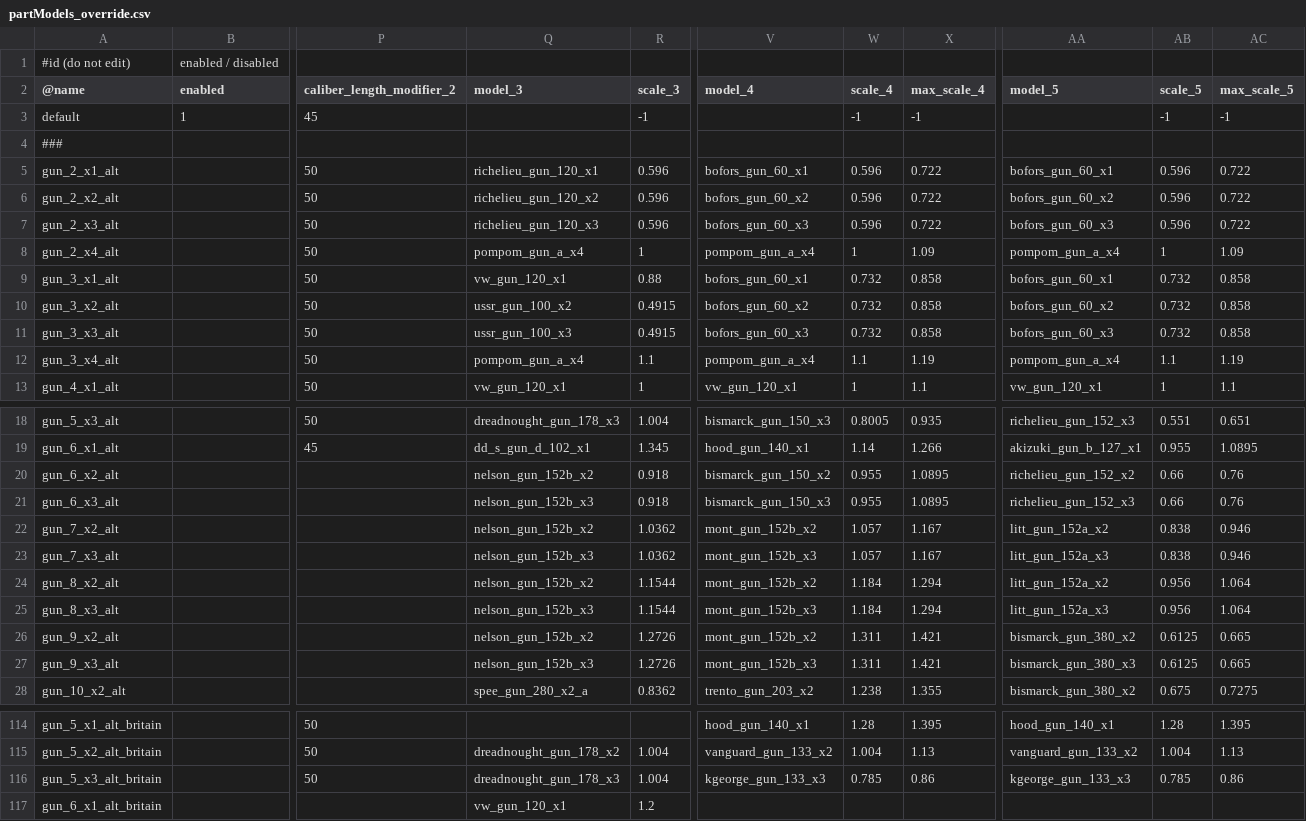
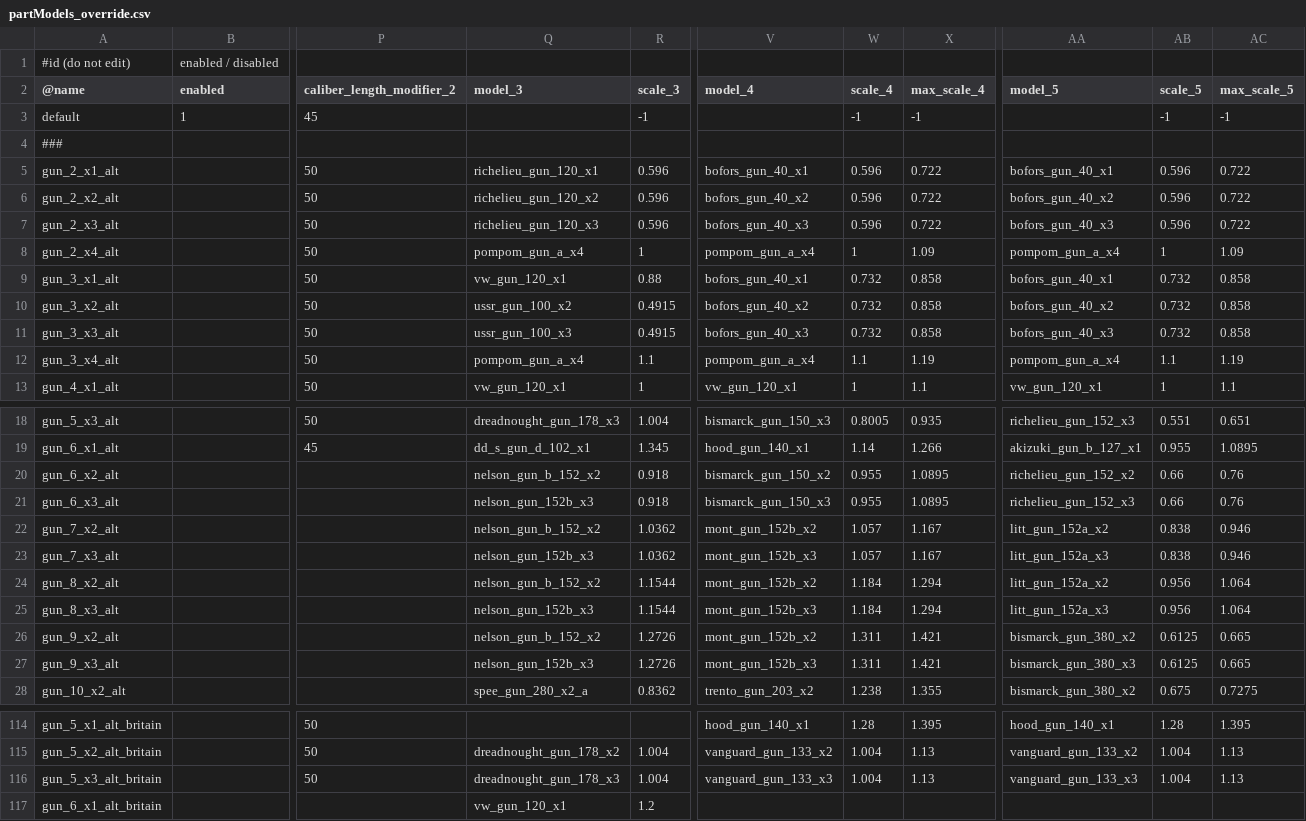
Before and after one commit to prontotorpedo/Dreadnought-Improvement-Project-Modified, a CSV file: partModels_override.csv, drawn as a sheet; only a part is shown, gaps mark what is left out; the diff names each change by its address in the sheet, - before the commit and + after, or states it on an @@ line.

Commit message:
Add files via upload

```diff
--- a/partModels_override.csv
+++ b/partModels_override.csv
-V5 (model_4): bofors_gun_60_x1
+V5 (model_4): bofors_gun_40_x1
-AA5 (model_5): bofors_gun_60_x1
+AA5 (model_5): bofors_gun_40_x1
-V6 (model_4): bofors_gun_60_x2
+V6 (model_4): bofors_gun_40_x2
-AA6 (model_5): bofors_gun_60_x2
+AA6 (model_5): bofors_gun_40_x2
-V7 (model_4): bofors_gun_60_x3
+V7 (model_4): bofors_gun_40_x3
-AA7 (model_5): bofors_gun_60_x3
+AA7 (model_5): bofors_gun_40_x3
-V9 (model_4): bofors_gun_60_x1
+V9 (model_4): bofors_gun_40_x1
-AA9 (model_5): bofors_gun_60_x1
+AA9 (model_5): bofors_gun_40_x1
-V10 (model_4): bofors_gun_60_x2
+V10 (model_4): bofors_gun_40_x2
-AA10 (model_5): bofors_gun_60_x2
+AA10 (model_5): bofors_gun_40_x2
-V11 (model_4): bofors_gun_60_x3
+V11 (model_4): bofors_gun_40_x3
-AA11 (model_5): bofors_gun_60_x3
+AA11 (model_5): bofors_gun_40_x3
-Q20 (model_3): nelson_gun_152b_x2
+Q20 (model_3): nelson_gun_b_152_x2
-Q22 (model_3): nelson_gun_152b_x2
+Q22 (model_3): nelson_gun_b_152_x2
-Q24 (model_3): nelson_gun_152b_x2
+Q24 (model_3): nelson_gun_b_152_x2
-Q26 (model_3): nelson_gun_152b_x2
+Q26 (model_3): nelson_gun_b_152_x2
-V116 (model_4): kgeorge_gun_133_x3
+V116 (model_4): vanguard_gun_133_x3
-W116 (scale_4): 0.785
+W116 (scale_4): 1.004
-X116 (max_scale_4): 0.86
+X116 (max_scale_4): 1.13
-AA116 (model_5): kgeorge_gun_133_x3
+AA116 (model_5): vanguard_gun_133_x3
-AB116 (scale_5): 0.785
+AB116 (scale_5): 1.004
-AC116 (max_scale_5): 0.86
+AC116 (max_scale_5): 1.13
```
